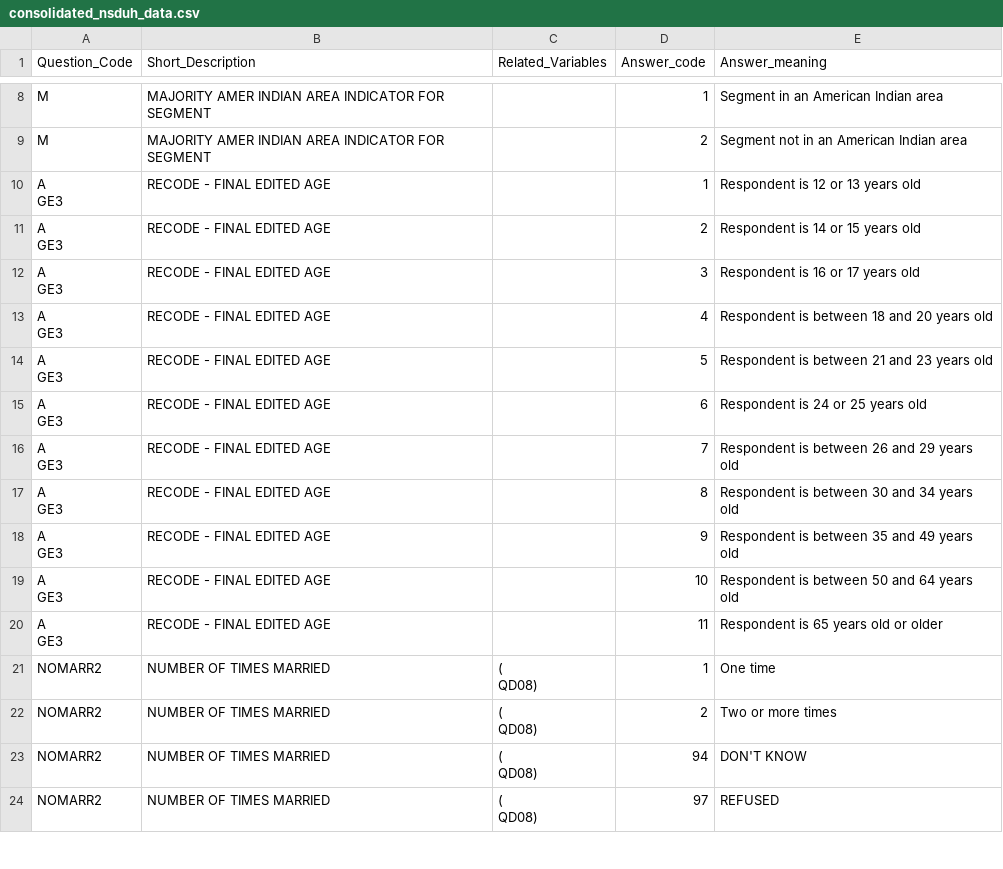
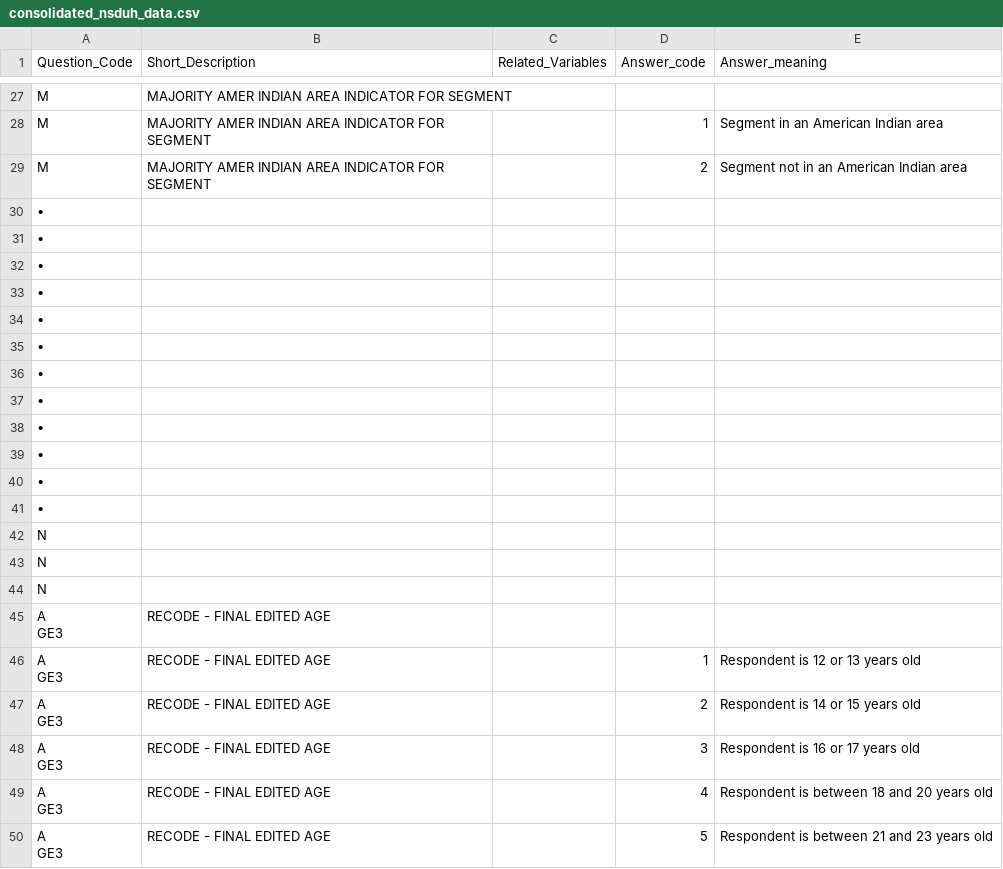
Before and after one commit to akfike/pdf-table-parser, a CSV file: consolidated_nsduh_data.csv, drawn as a sheet; only a part is shown, gaps mark what is left out; the shorter side is filled out with more unchanged rows; ↵ is a line break in a cell; the diff covers the shown part only; the diff names each change by its address in the sheet, - before the commit and + after, or states it on an @@ line.

```diff
--- a/consolidated_nsduh_data.csv
+++ b/consolidated_nsduh_data.csv
+row 27: M | MAJORITY AMER INDIAN AREA INDICATOR FOR SEGMENT
+row 30: •
+row 31: •
+row 32: •
+row 33: •
+row 34: •
+row 35: •
+row 36: •
+row 37: •
+row 38: •
+row 39: •
+row 40: •
+row 41: •
+row 42: N
+row 43: N
+row 44: N
+row 45: A ↵ GE3 | RECODE - FINAL EDITED AGE
```
Also changed, not shown: 46 added rows elsewhere in this file, 1 other file.
